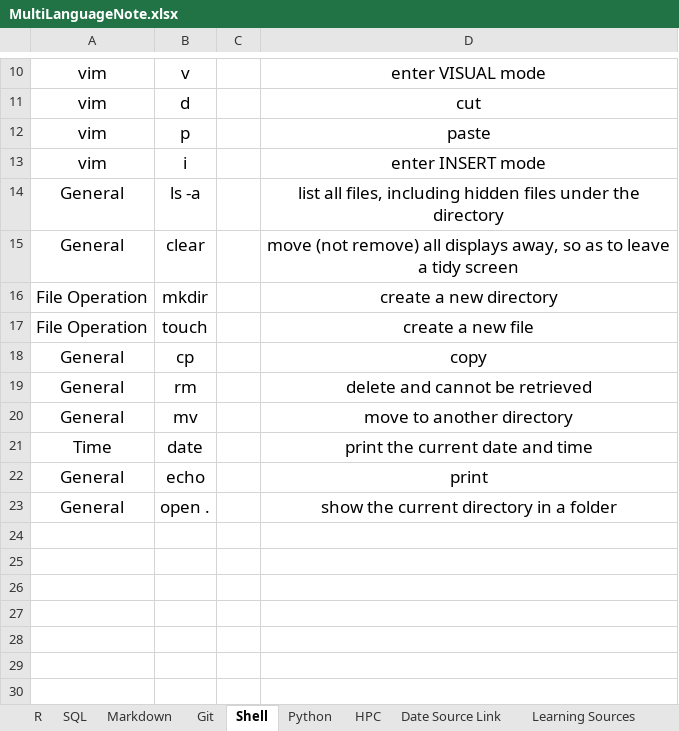
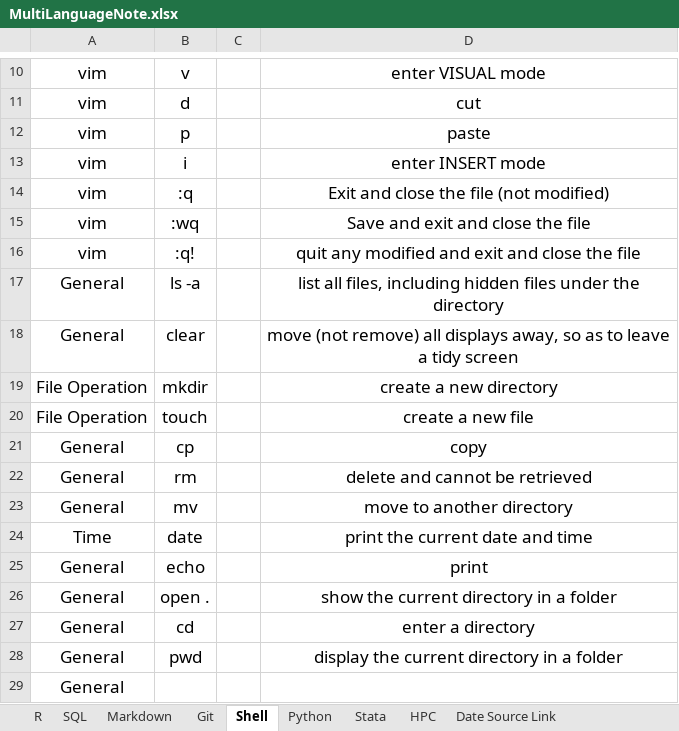
Before and after one commit to YKBKyle/RProgammingNote, an Excel workbook: MultiLanguageNote.xlsx, sheet Shell, drawn as a sheet; only a part is shown, gaps mark what is left out; values as stored, in another font and other column widths than the file's, no borders; the diff names each change by its address in the sheet, - before the commit and + after, or states it on an @@ line.

Commit message:
add more shell command

```diff
--- a/MultiLanguageNote.xlsx (sheet Shell)
+++ b/MultiLanguageNote.xlsx (sheet Shell)
+sheet tab: Stata
+row 14: vim | :q |  | Exit and close the file (not modified)
+row 15: vim | :wq |  | Save and exit and close the file
+row 16: vim | :q! |  | quit any modified and exit and close the file
+row 27: General | cd |  | enter a directory
+row 28: General | pwd |  | display the current directory in a folder
+row 29: General
```
Also changed, not shown: sheet Python, sheet R, sheet SQL.
